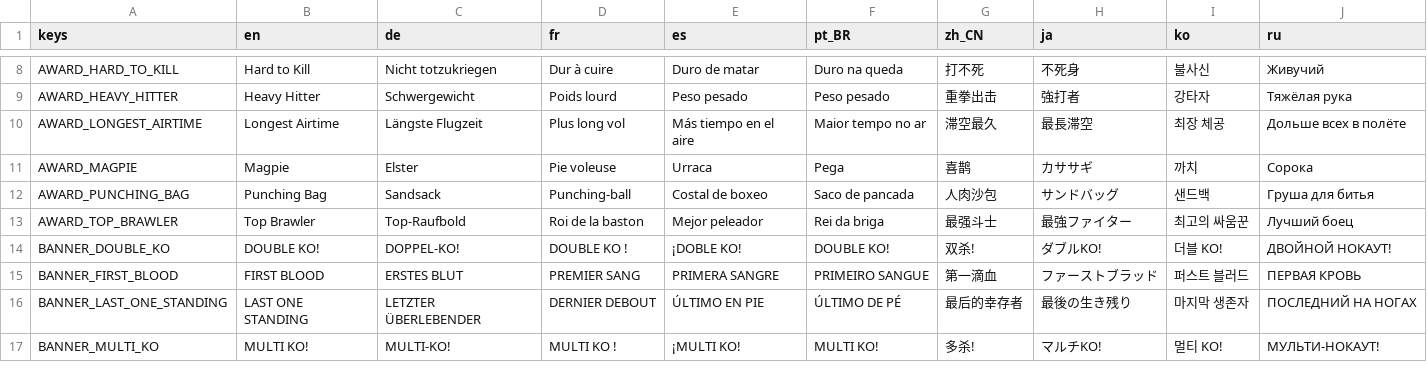
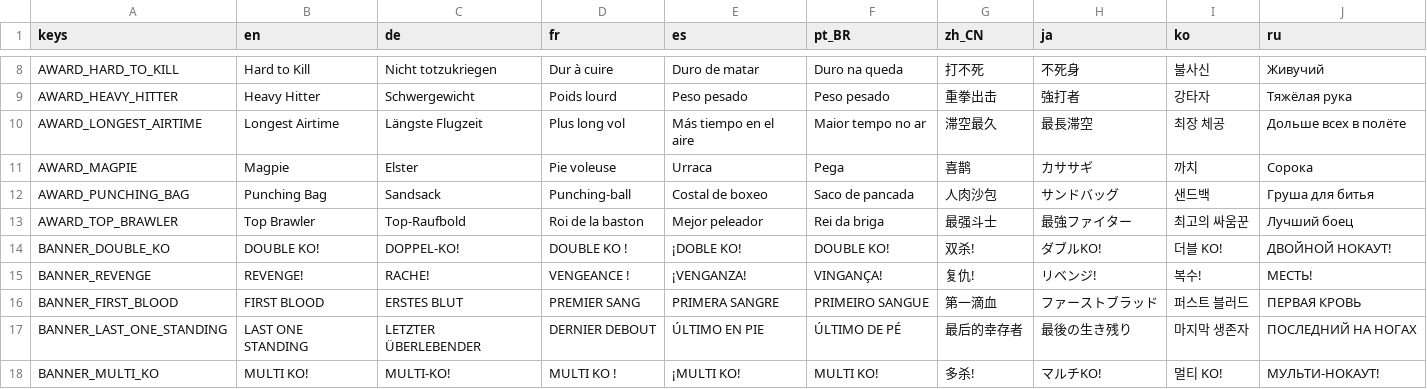
Before and after one commit to tkneeland/pickfight, a CSV file: translations/strings.csv, drawn as a sheet; only a part is shown, gaps mark what is left out.

```diff
--- a/translations/strings.csv
+++ b/translations/strings.csv
@@ -14,2 +14,3 @@ AWARD_TOP_BRAWLER,Top Brawler,Top-Raufbold,Roi de la baston,Mejor peleador,Rei d
 BANNER_DOUBLE_KO,DOUBLE KO!,DOPPEL-KO!,DOUBLE KO !,¡DOBLE KO!,DOUBLE KO!,双杀!,ダブルKO!,더블 KO!,ДВОЙНОЙ НОКАУТ!
+BANNER_REVENGE,REVENGE!,RACHE!,VENGEANCE !,¡VENGANZA!,VINGANÇA!,复仇!,リベンジ!,복수!,МЕСТЬ!
 BANNER_FIRST_BLOOD,FIRST BLOOD,ERSTES BLUT,PREMIER SANG,PRIMERA SANGRE,PRIMEIRO SANGUE,第一滴血,ファーストブラッド,퍼스트 블러드,ПЕРВАЯ КРОВЬ
```
Also changed, not shown: 4 other files.
